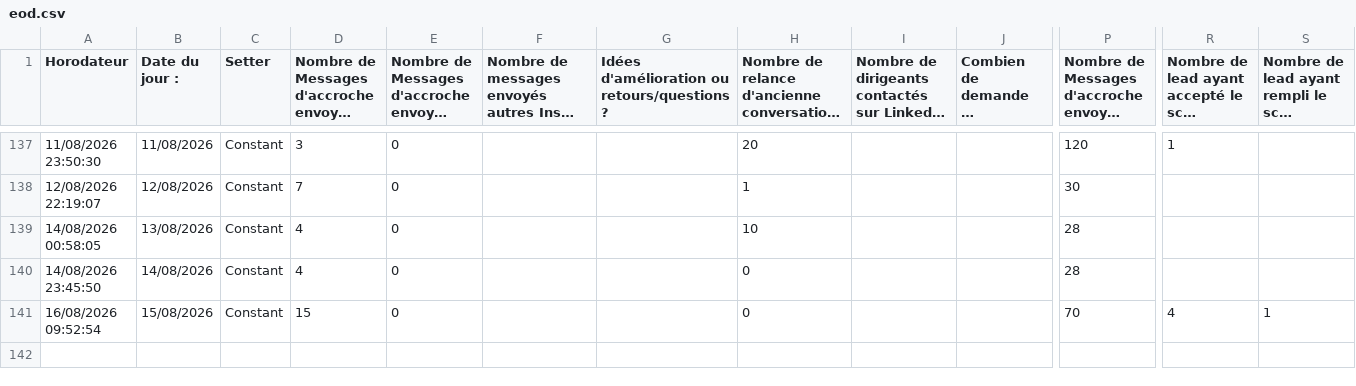
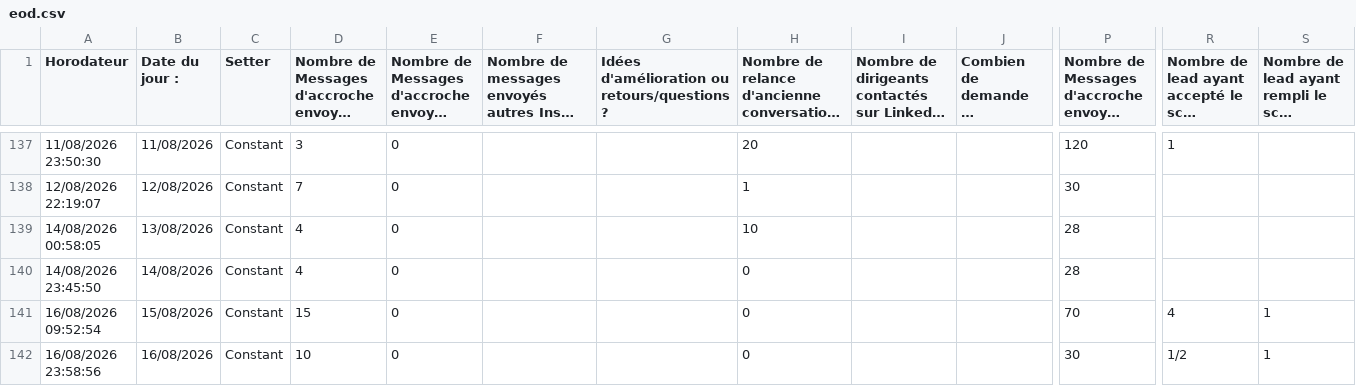
Before and after one commit to alexyoucompte99-lang/console-prospection-lauric, a CSV file: data/eod.csv, drawn as a sheet; only a part is shown, gaps mark what is left out; long unchanged cells end in …; rows hold the shown columns only; the diff names each change by its address in the sheet, - before the commit and + after, or states it on an @@ line.

```diff
--- a/data/eod.csv
+++ b/data/eod.csv
+row 142: 16/08/2026 23:58:56 | 16/08/2026 | Constant | 10 | 0 |  |  | 0 |  |  | 30 | 1/2 | 1
```
Also changed, not shown: data/tally.csv.
